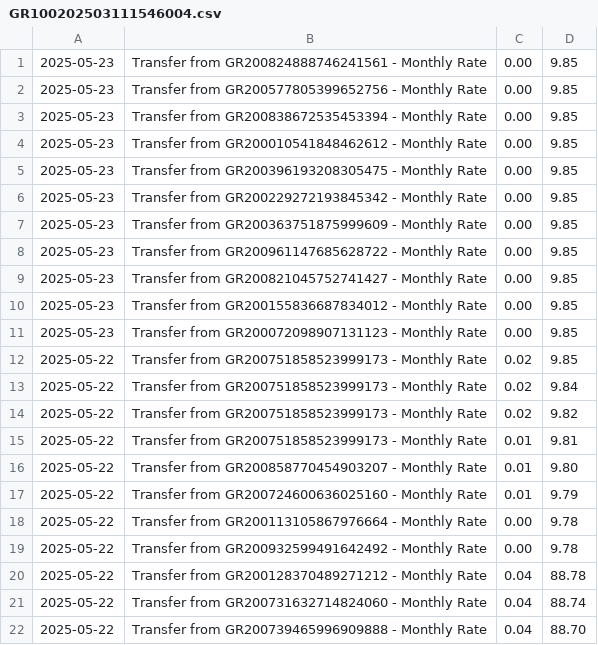
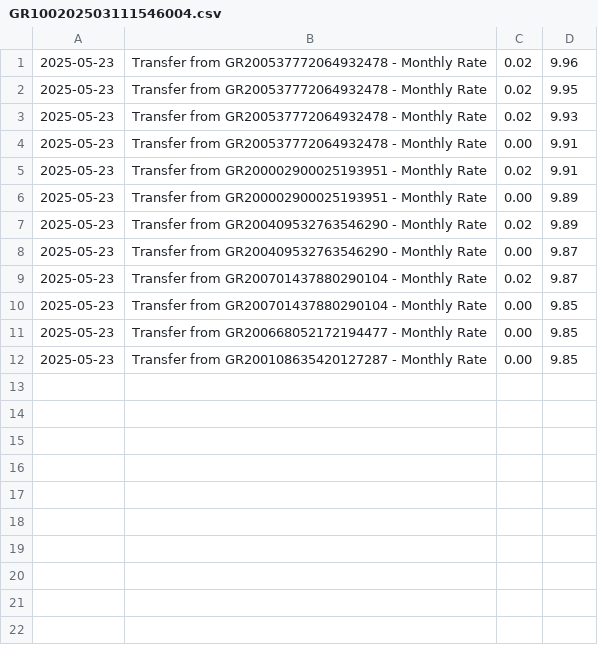
Before and after one commit to KSavvidis/E-BANKINK, a CSV file: data/statements/GR100202503111546004.csv, drawn as a sheet; only a part is shown; the diff covers the shown part only.

```diff
--- a/data/statements/GR100202503111546004.csv
+++ b/data/statements/GR100202503111546004.csv
@@ -1,22 +1,12 @@
-2025-05-23,Transfer from GR200824888746241561 - Monthly Rate,0.00,9.85
-2025-05-23,Transfer from GR200577805399652756 - Monthly Rate,0.00,9.85
-2025-05-23,Transfer from GR200838672535453394 - Monthly Rate,0.00,9.85
-2025-05-23,Transfer from GR200010541848462612 - Monthly Rate,0.00,9.85
-2025-05-23,Transfer from GR200396193208305475 - Monthly Rate,0.00,9.85
-2025-05-23,Transfer from GR200229272193845342 - Monthly Rate,0.00,9.85
-2025-05-23,Transfer from GR200363751875999609 - Monthly Rate,0.00,9.85
-2025-05-23,Transfer from GR200961147685628722 - Monthly Rate,0.00,9.85
-2025-05-23,Transfer from GR200821045752741427 - Monthly Rate,0.00,9.85
-2025-05-23,Transfer from GR200155836687834012 - Monthly Rate,0.00,9.85
-2025-05-23,Transfer from GR200072098907131123 - Monthly Rate,0.00,9.85
-2025-05-22,Transfer from GR200751858523999173 - Monthly Rate,0.02,9.85
-2025-05-22,Transfer from GR200751858523999173 - Monthly Rate,0.02,9.84
-2025-05-22,Transfer from GR200751858523999173 - Monthly Rate,0.02,9.82
-2025-05-22,Transfer from GR200751858523999173 - Monthly Rate,0.01,9.81
-2025-05-22,Transfer from GR200858770454903207 - Monthly Rate,0.01,9.80
-2025-05-22,Transfer from GR200724600636025160 - Monthly Rate,0.01,9.79
-2025-05-22,Transfer from GR200113105867976664 - Monthly Rate,0.00,9.78
-2025-05-22,Transfer from GR200932599491642492 - Monthly Rate,0.00,9.78
-2025-05-22,Transfer from GR200128370489271212 - Monthly Rate,0.04,88.78
-2025-05-22,Transfer from GR200731632714824060 - Monthly Rate,0.04,88.74
-2025-05-22,Transfer from GR200739465996909888 - Monthly Rate,0.04,88.70
+2025-05-23,Transfer from GR200537772064932478 - Monthly Rate,0.02,9.96
+2025-05-23,Transfer from GR200537772064932478 - Monthly Rate,0.02,9.95
+2025-05-23,Transfer from GR200537772064932478 - Monthly Rate,0.02,9.93
+2025-05-23,Transfer from GR200537772064932478 - Monthly Rate,0.00,9.91
+2025-05-23,Transfer from GR200002900025193951 - Monthly Rate,0.02,9.91
+2025-05-23,Transfer from GR200002900025193951 - Monthly Rate,0.00,9.89
+2025-05-23,Transfer from GR200409532763546290 - Monthly Rate,0.02,9.89
+2025-05-23,Transfer from GR200409532763546290 - Monthly Rate,0.00,9.87
+2025-05-23,Transfer from GR200701437880290104 - Monthly Rate,0.02,9.87
+2025-05-23,Transfer from GR200701437880290104 - Monthly Rate,0.00,9.85
+2025-05-23,Transfer from GR200668052172194477 - Monthly Rate,0.00,9.85
+2025-05-23,Transfer from GR200108635420127287 - Monthly Rate,0.00,9.85
```
Also changed, not shown: 12 removed rows elsewhere in this file, data/bills/expired.csv, 26 other files.
